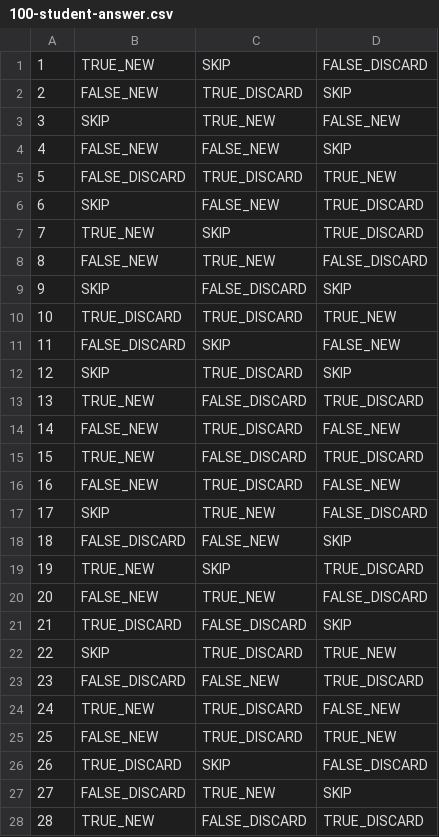
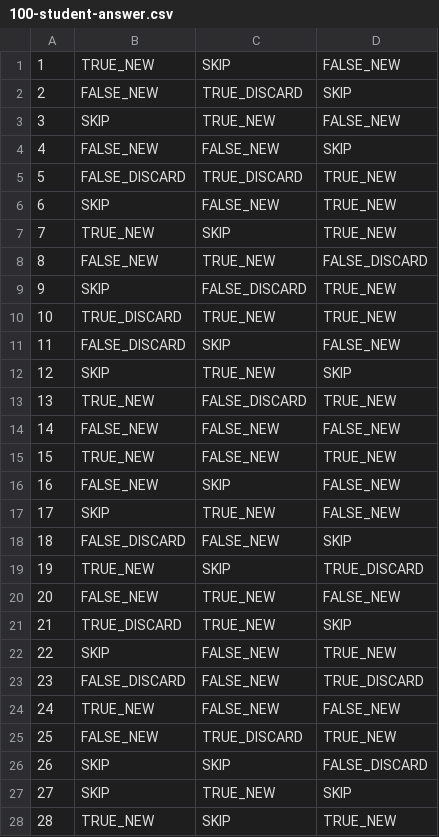
Before and after one commit to zhenchai00/Trivial-Pursuit-Card-Game-Simulator, a CSV file: DSTR-Project/docs/100-student-answer.csv, drawn as a sheet; only a part is shown; the diff covers the shown part only.

Commit message:
update: csv file
- update student answer behavior to skip the scenario to force student need to answer the unanswered deck when discarded deck is empty

Co-Authored-By: Callum10K <140648473+Callum10K@users.noreply.github.com>

```diff
--- a/DSTR-Project/docs/100-student-answer.csv
+++ b/DSTR-Project/docs/100-student-answer.csv
@@ -1,2 +1,2 @@
-1,TRUE_NEW,SKIP,FALSE_DISCARD
+1,TRUE_NEW,SKIP,FALSE_NEW
 2,FALSE_NEW,TRUE_DISCARD,SKIP
@@ -5,24 +5,24 @@
 5,FALSE_DISCARD,TRUE_DISCARD,TRUE_NEW
-6,SKIP,FALSE_NEW,TRUE_DISCARD
-7,TRUE_NEW,SKIP,TRUE_DISCARD
+6,SKIP,FALSE_NEW,TRUE_NEW
+7,TRUE_NEW,SKIP,TRUE_NEW
 8,FALSE_NEW,TRUE_NEW,FALSE_DISCARD
-9,SKIP,FALSE_DISCARD,SKIP
-10,TRUE_DISCARD,TRUE_DISCARD,TRUE_NEW
+9,SKIP,FALSE_DISCARD,TRUE_NEW
+10,TRUE_DISCARD,TRUE_NEW,TRUE_NEW
 11,FALSE_DISCARD,SKIP,FALSE_NEW
-12,SKIP,TRUE_DISCARD,SKIP
-13,TRUE_NEW,FALSE_DISCARD,TRUE_DISCARD
-14,FALSE_NEW,TRUE_DISCARD,FALSE_NEW
-15,TRUE_NEW,FALSE_DISCARD,TRUE_DISCARD
-16,FALSE_NEW,TRUE_DISCARD,FALSE_NEW
-17,SKIP,TRUE_NEW,FALSE_DISCARD
+12,SKIP,TRUE_NEW,SKIP
+13,TRUE_NEW,FALSE_DISCARD,TRUE_NEW
+14,FALSE_NEW,FALSE_NEW,FALSE_NEW
+15,TRUE_NEW,FALSE_NEW,TRUE_NEW
+16,FALSE_NEW,SKIP,FALSE_NEW
+17,SKIP,TRUE_NEW,FALSE_NEW
 18,FALSE_DISCARD,FALSE_NEW,SKIP
 19,TRUE_NEW,SKIP,TRUE_DISCARD
-20,FALSE_NEW,TRUE_NEW,FALSE_DISCARD
-21,TRUE_DISCARD,FALSE_DISCARD,SKIP
-22,SKIP,TRUE_DISCARD,TRUE_NEW
+20,FALSE_NEW,TRUE_NEW,FALSE_NEW
+21,TRUE_DISCARD,TRUE_NEW,SKIP
+22,SKIP,FALSE_NEW,TRUE_NEW
 23,FALSE_DISCARD,FALSE_NEW,TRUE_DISCARD
-24,TRUE_NEW,TRUE_DISCARD,FALSE_NEW
+24,TRUE_NEW,FALSE_NEW,FALSE_NEW
 25,FALSE_NEW,TRUE_DISCARD,TRUE_NEW
-26,TRUE_DISCARD,SKIP,FALSE_DISCARD
-27,FALSE_DISCARD,TRUE_NEW,SKIP
-28,TRUE_NEW,FALSE_DISCARD,TRUE_DISCARD
+26,SKIP,SKIP,FALSE_DISCARD
+27,SKIP,TRUE_NEW,SKIP
+28,TRUE_NEW,SKIP,TRUE_NEW
```
Also changed, not shown: 69 edited cells elsewhere in this file, 1 other file.
